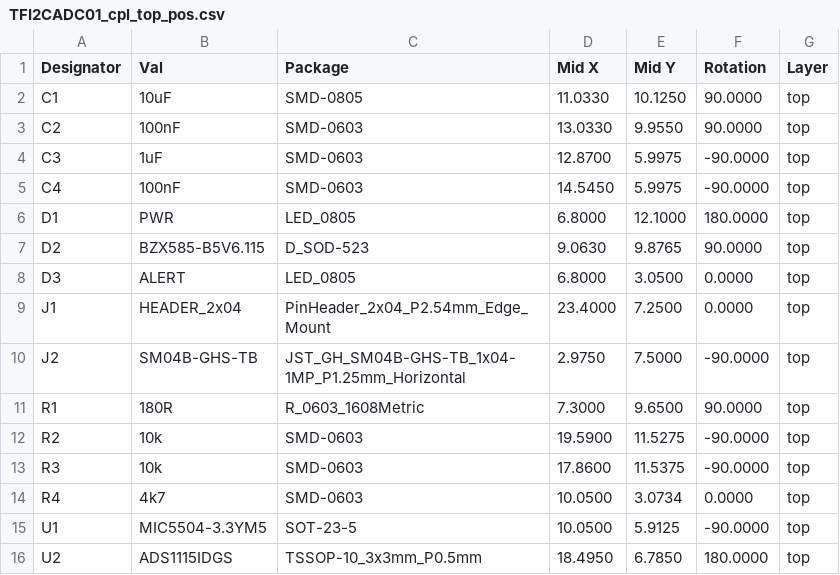
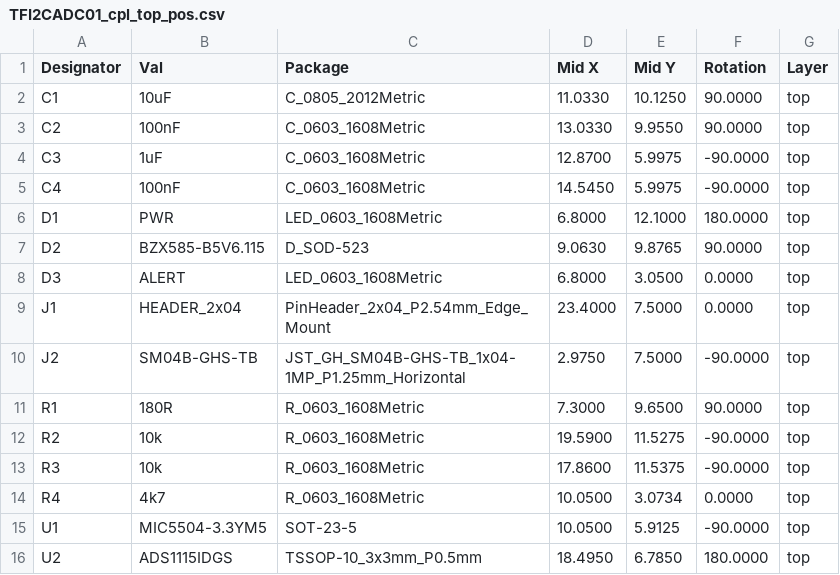
Before and after one commit to ThunderFly-aerospace/TFI2CADC01, a CSV file: hw/cam_profi/assembly/PnP/TFI2CADC01_cpl_top_pos.csv, drawn as a sheet.

```diff
--- a/hw/cam_profi/assembly/PnP/TFI2CADC01_cpl_top_pos.csv
+++ b/hw/cam_profi/assembly/PnP/TFI2CADC01_cpl_top_pos.csv
@@ -1,15 +1,15 @@
 Designator,Val,Package,Mid X,Mid Y,Rotation,Layer
-"C1","10uF","SMD-0805",11.0330,10.1250,90.0000,top
-"C2","100nF","SMD-0603",13.0330,9.9550,90.0000,top
-"C3","1uF","SMD-0603",12.8700,5.9975,-90.0000,top
-"C4","100nF","SMD-0603",14.5450,5.9975,-90.0000,top
-"D1","PWR","LED_0805",6.8000,12.1000,180.0000,top
+"C1","10uF","C_0805_2012Metric",11.0330,10.1250,90.0000,top
+"C2","100nF","C_0603_1608Metric",13.0330,9.9550,90.0000,top
+"C3","1uF","C_0603_1608Metric",12.8700,5.9975,-90.0000,top
+"C4","100nF","C_0603_1608Metric",14.5450,5.9975,-90.0000,top
+"D1","PWR","LED_0603_1608Metric",6.8000,12.1000,180.0000,top
 "D2","BZX585-B5V6.115","D_SOD-523",9.0630,9.8765,90.0000,top
-"D3","ALERT","LED_0805",6.8000,3.0500,0.0000,top
-"J1","HEADER_2x04","PinHeader_2x04_P2.54mm_Edge_Mount",23.4000,7.2500,0.0000,top
+"D3","ALERT","LED_0603_1608Metric",6.8000,3.0500,0.0000,top
+"J1","HEADER_2x04","PinHeader_2x04_P2.54mm_Edge_Mount",23.4000,7.5000,0.0000,top
 "J2","SM04B-GHS-TB","JST_GH_SM04B-GHS-TB_1x04-1MP_P1.25mm_Horizontal",2.9750,7.5000,-90.0000,top
 "R1","180R","R_0603_1608Metric",7.3000,9.6500,90.0000,top
-"R2","10k","SMD-0603",19.5900,11.5275,-90.0000,top
-"R3","10k","SMD-0603",17.8600,11.5375,-90.0000,top
-"R4","4k7","SMD-0603",10.0500,3.0734,0.0000,top
+"R2","10k","R_0603_1608Metric",19.5900,11.5275,-90.0000,top
+"R3","10k","R_0603_1608Metric",17.8600,11.5375,-90.0000,top
+"R4","4k7","R_0603_1608Metric",10.0500,3.0734,0.0000,top
 "U1","MIC5504-3.3YM5","SOT-23-5",10.0500,5.9125,-90.0000,top
```
Also changed, not shown: hw/cam_profi/assembly/PnP/TFI2CADC01_cpl_both_pos.csv, hw/cam_profi/assembly/TFI2CADC01-bom.csv, 41 other files.
